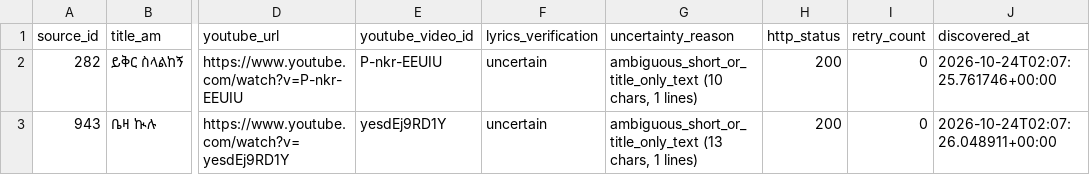
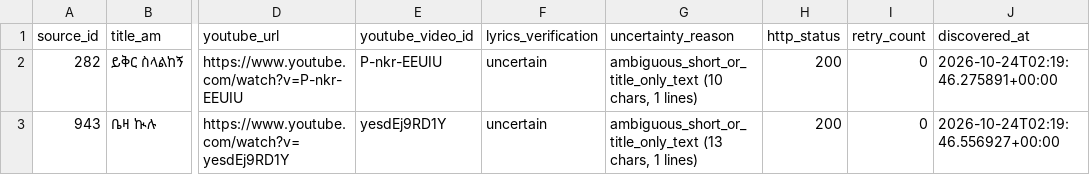
Before and after one commit to Eskinder185/TewahedoDaily, a CSV file: data/imports/eotcmedia/eotcmedia_uncertain.csv, drawn as a sheet; only a part is shown, gaps mark what is left out; the diff names each change by its address in the sheet, - before the commit and + after, or states it on an @@ line.

```diff
--- a/data/imports/eotcmedia/eotcmedia_uncertain.csv
+++ b/data/imports/eotcmedia/eotcmedia_uncertain.csv
-J2 (discovered_at): 2026-10-24T02:07:25.761746+00:00
+J2 (discovered_at): 2026-10-24T02:19:46.275891+00:00
-J3 (discovered_at): 2026-10-24T02:07:26.048911+00:00
+J3 (discovered_at): 2026-10-24T02:19:46.556927+00:00
```
Also changed, not shown: 22 other files.
